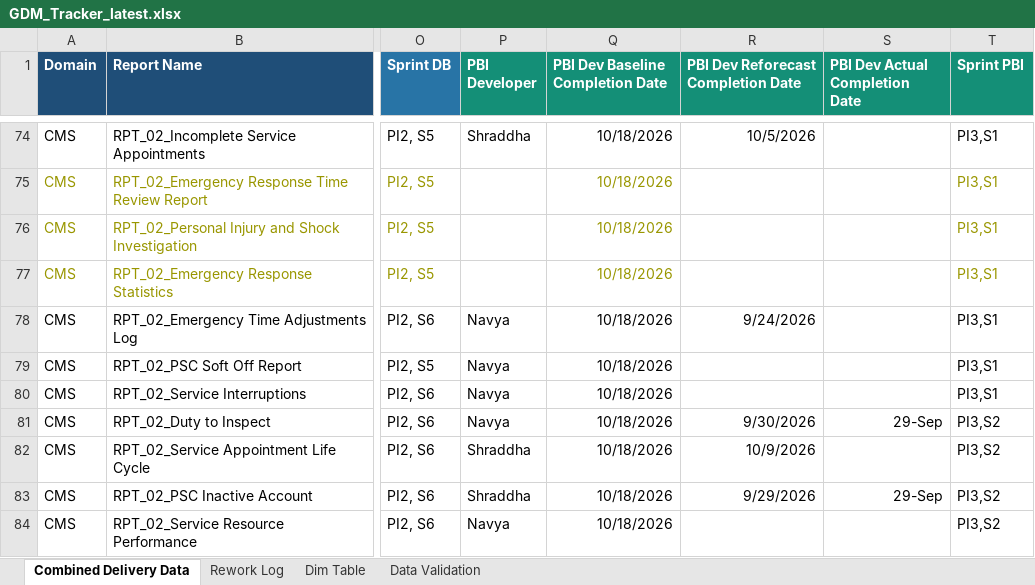
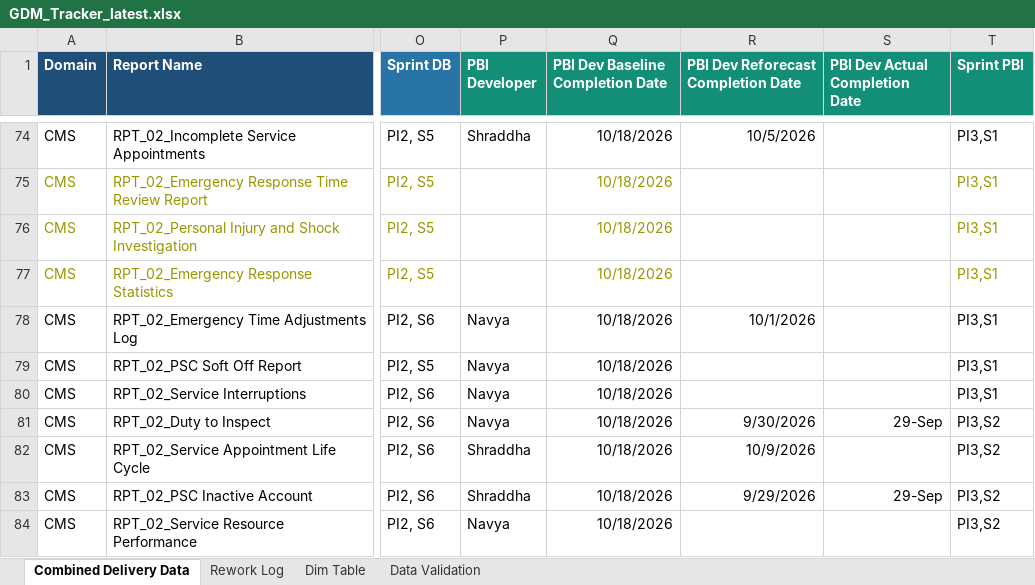
Before and after one commit to bezagetaneh01-lgtm/beza, an Excel workbook: docs/data/GDM_Tracker_latest.xlsx, sheet Combined Delivery Data, drawn as a sheet; only a part is shown, gaps mark what is left out; values as stored, in another font and other column widths than the file's, no borders; conditional formats and table styles not drawn; the diff names each change by its address in the sheet, - before the commit and + after, or states it on an @@ line.

Commit message:
Auto-sync tracker from SharePoint (2026-09-30 17:31)

```diff
--- a/docs/data/GDM_Tracker_latest.xlsx (sheet Combined Delivery Data)
+++ b/docs/data/GDM_Tracker_latest.xlsx (sheet Combined Delivery Data)
-R78: 9/24/2026
+R78: 10/1/2026
```
Also changed, not shown: public/data/GDM_Tracker_latest.xlsx.
